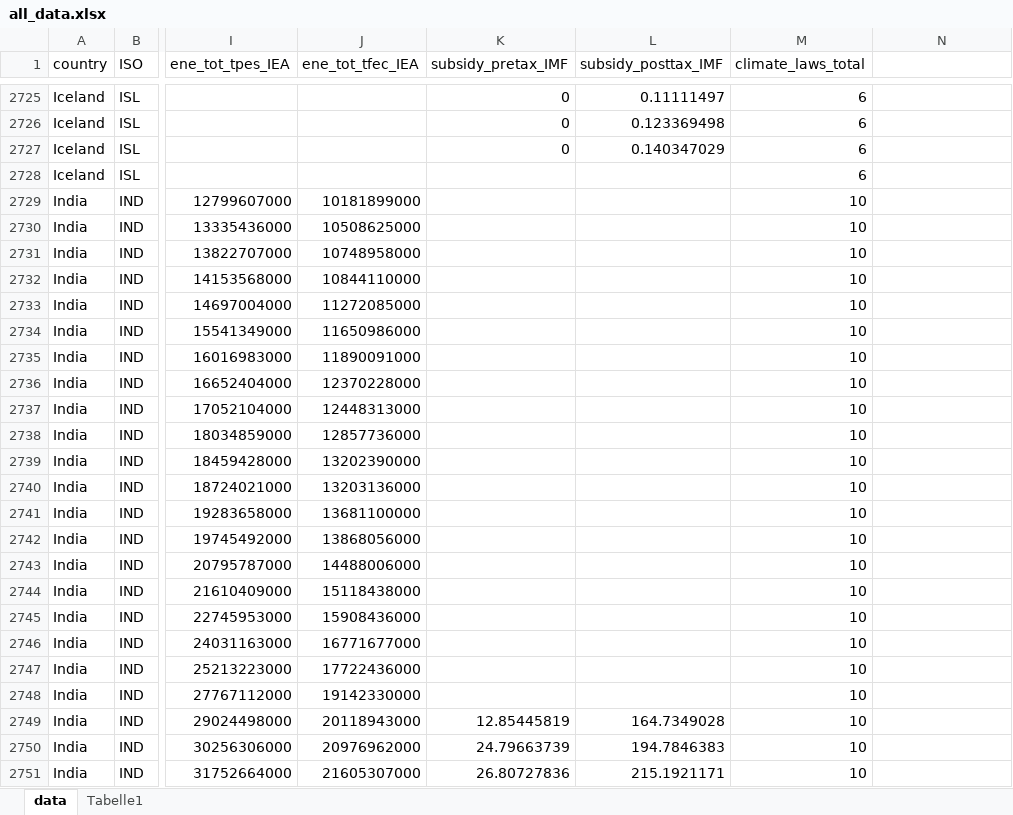
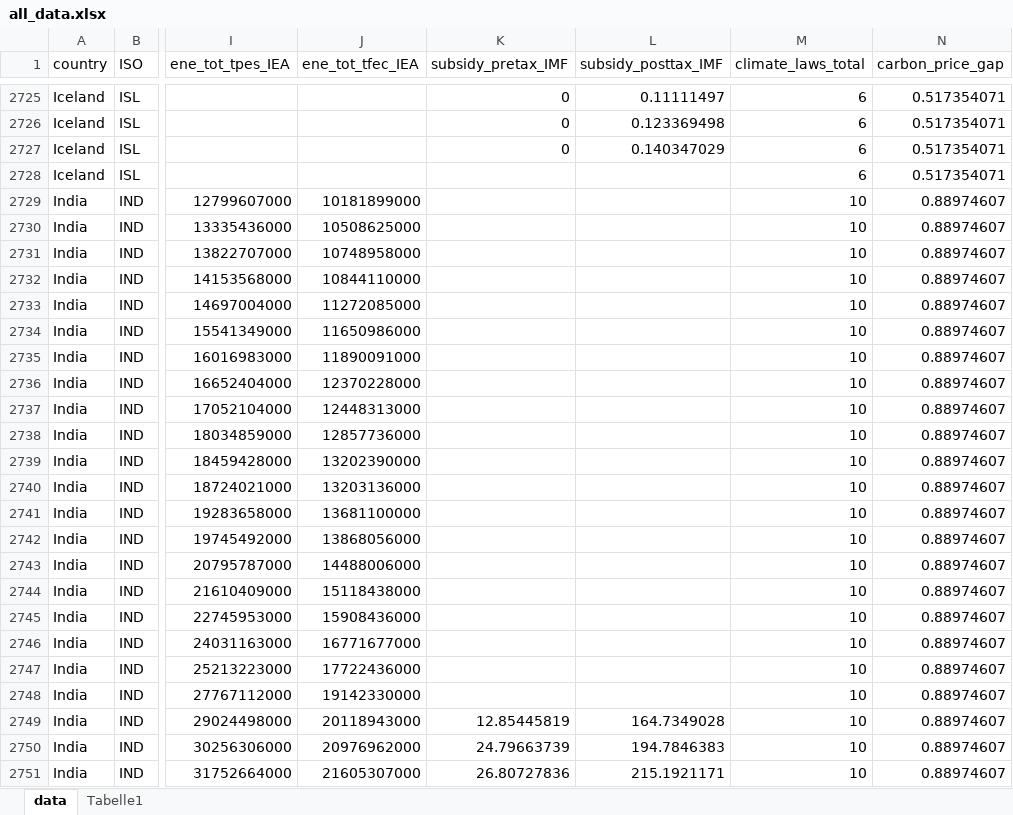
Before and after one commit to mcc-apsis/Climate-policy-constraints, an Excel workbook: Data for Johannes/all_data.xlsx, sheet data, drawn as a sheet; only a part is shown, gaps mark what is left out; values as stored, in another font and other column widths than the file's, no borders; the diff covers the shown part only; the diff names each change by its address in the sheet, - before the commit and + after, or states it on an @@ line.

Commit message:
added carbon pricing

```diff
--- a/Data for Johannes/all_data.xlsx (sheet data)
+++ b/Data for Johannes/all_data.xlsx (sheet data)
-N1: (empty)
+N1: carbon_price_gap
-N2725:N2728 (carbon_price_gap): (empty)
+N2725:N2728 (carbon_price_gap): 0.517354071
-N2729:N2751 (carbon_price_gap): (empty)
+N2729:N2751 (carbon_price_gap): 0.88974607
```
Also changed, not shown: 1191 edited cells elsewhere in this sheet, sheet Tabelle1, Data for Johannes/laws.xlsx, Data for Johannes/metadata.xlsx, 4 other files.
